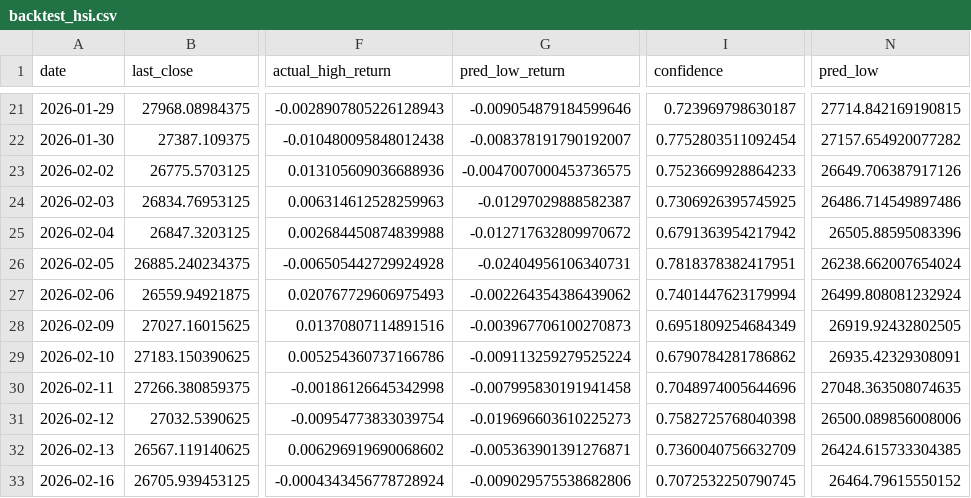
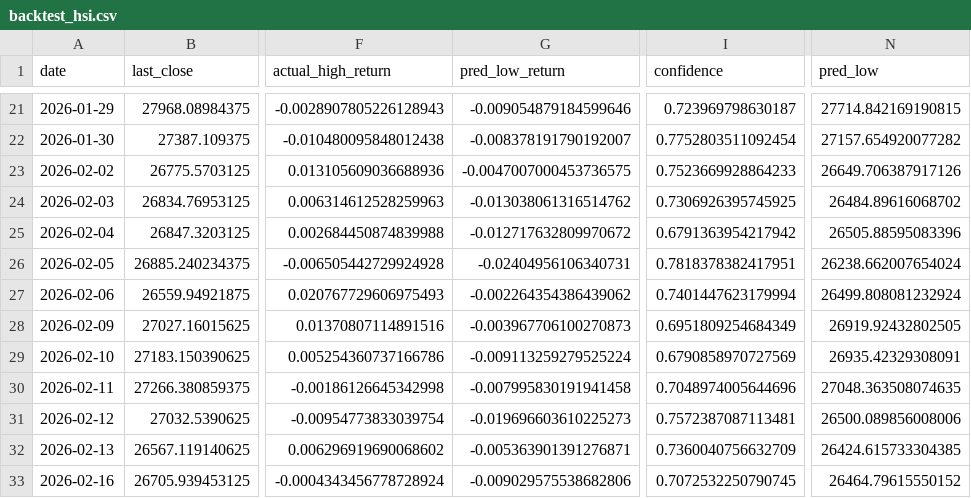
Before and after one commit to curvehen/H.S.I.P, a CSV file: predictions/backtest_hsi.csv, drawn as a sheet; only a part is shown, gaps mark what is left out; the diff covers the shown part only; the diff names each change by its address in the sheet, - before the commit and + after, or states it on an @@ line.

```diff
--- a/predictions/backtest_hsi.csv
+++ b/predictions/backtest_hsi.csv
-G24 (pred_low_return): -0.01297029888582387
+G24 (pred_low_return): -0.013038061316514762
-N24 (pred_low): 26486.714549897486
+N24 (pred_low): 26484.89616068702
-I29 (confidence): 0.6790784281786862
+I29 (confidence): 0.6790858970727569
-I31 (confidence): 0.7582725768040398
+I31 (confidence): 0.7572387087113481
```
Also changed, not shown: 3 added rows and 46 edited cells elsewhere in this file, data/HSI_last_good.csv, logs/predictions_log.csv, 31 other files.
